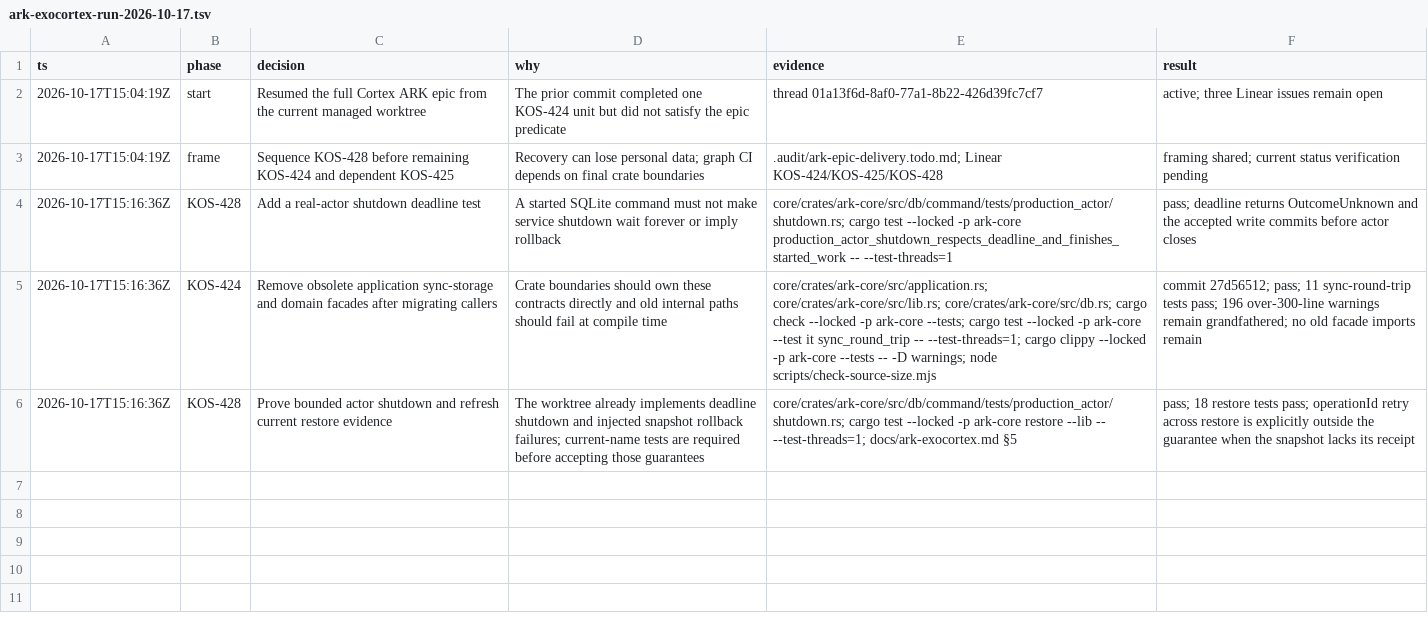
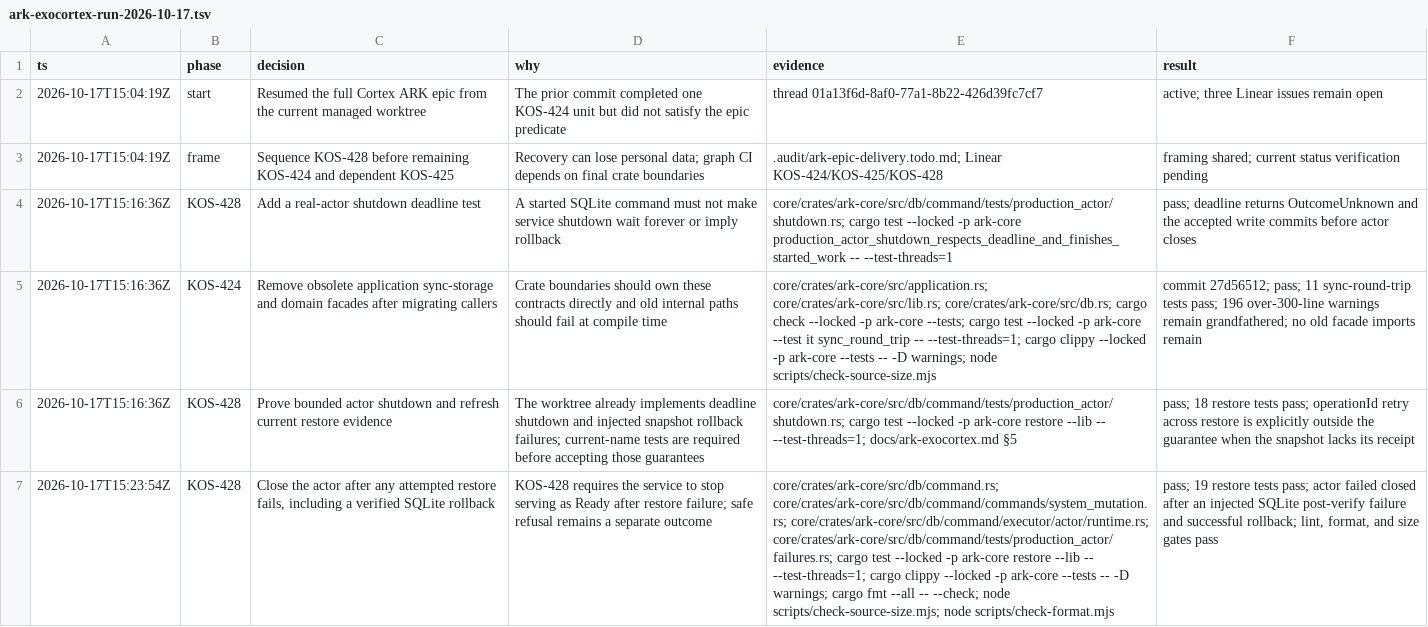
Before and after one commit to makekosmos/cortex, a TSV file: .audit/ark-exocortex-run-2026-10-17.tsv, drawn as a sheet; the diff names each change by its address in the sheet, - before the commit and + after, or states it on an @@ line.

Commit message:
fix(ark): fail closed after restore errors

```diff
--- a/.audit/ark-exocortex-run-2026-10-17.tsv
+++ b/.audit/ark-exocortex-run-2026-10-17.tsv
+row 7: 2026-10-17T15:23:54Z | KOS-428 | Close the actor after any attempted restore fails, including a verified SQLite rollback | KOS-428 requires the service to stop serving as Ready after restore failure; safe refusal remains a separate outcome | core/crates/ark-core/src/db/command.rs; core/crates/ark-core/src/db/command/commands/system_mutation.rs; core/crates/ark-core/src/db/command/executor/actor/runtime.rs; core/crates/ark-core/src/db/command/tests/production_actor/failures.rs; cargo test --locked -p ark-core restore --lib -- --test-threads=1; cargo clippy --locked -p ark-core --tests -- -D warnings; cargo fmt --all -- --check; node scripts/check-source-size.mjs; node scripts/check-format.mjs | pass; 19 restore tests pass; actor failed closed after an injected SQLite post-verify failure and successful rollback; lint, format, and size gates pass
```
Also changed, not shown: 5 other files.
